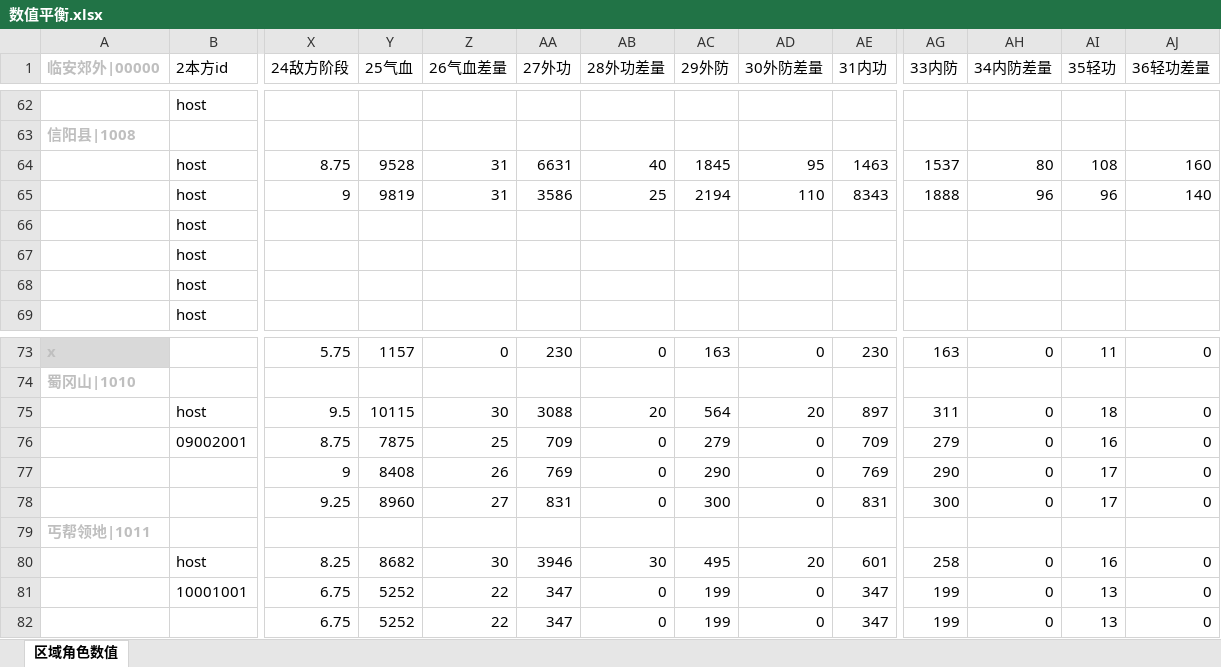
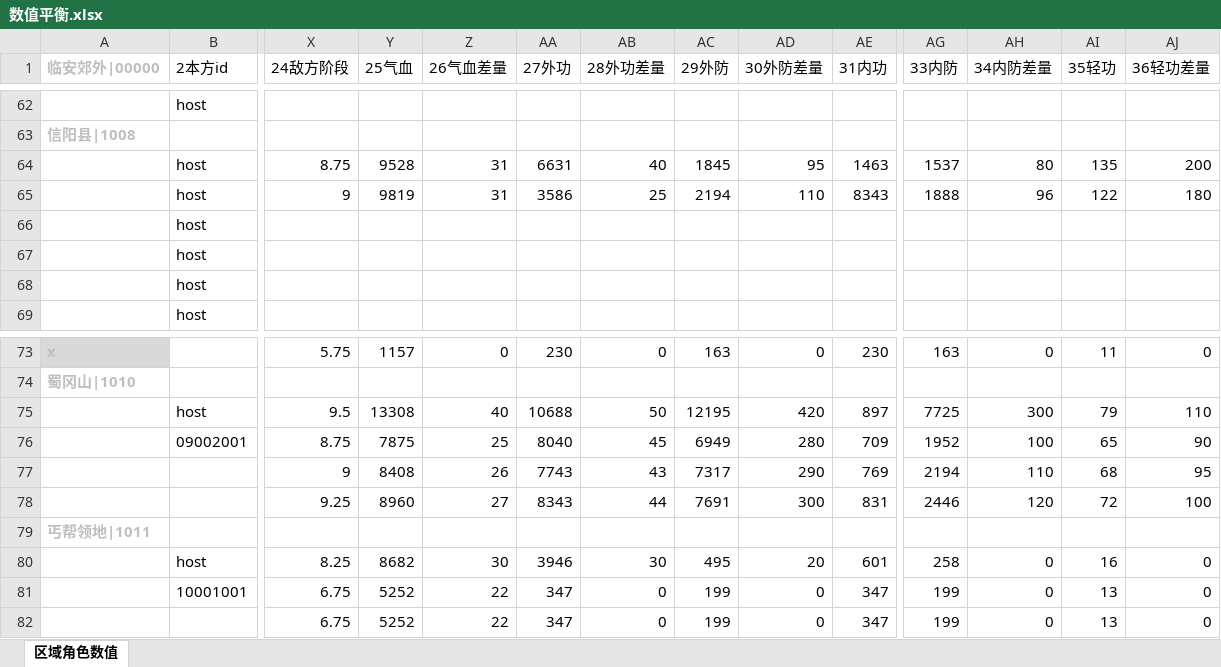
Before and after one commit to zhaoguo20002/MyWuXia, an Excel workbook: docs/数值平衡.xlsx, sheet 区域角色数值, drawn as a sheet; only a part is shown, gaps mark what is left out; values as stored, in another font and other column widths than the file's, no borders; removed rows and columns are numbered as before the commit, all else as after; rows hold the shown columns only; the diff names each change by its address in the sheet, - before the commit and + after, or states it on an @@ line.

```diff
--- a/docs/数值平衡.xlsx (sheet 区域角色数值)
+++ b/docs/数值平衡.xlsx (sheet 区域角色数值)
-AI64 (35轻功): 108
+AI64 (35轻功): 135
-AJ64 (36轻功差量): 160
+AJ64 (36轻功差量): 200
-AI65 (35轻功): 96
+AI65 (35轻功): 122
-AJ65 (36轻功差量): 140
+AJ65 (36轻功差量): 180
-Y75 (25气血): 10115
+Y75 (25气血): 13308
-Z75 (26气血差量): 30
+Z75 (26气血差量): 40
-AA75 (27外功): 3088
+AA75 (27外功): 10688
-AB75 (28外功差量): 20
+AB75 (28外功差量): 50
-AC75 (29外防): 564
+AC75 (29外防): 12195
-AD75 (30外防差量): 20
+AD75 (30外防差量): 420
-AG75 (33内防): 311
+AG75 (33内防): 7725
-AH75 (34内防差量): 0
+AH75 (34内防差量): 300
-AI75 (35轻功): 18
+AI75 (35轻功): 79
-AJ75 (36轻功差量): 0
+AJ75 (36轻功差量): 110
-row 76:  | 09002001 | 8.75 | 7875 | 25 | 709 | 0 | 279 | 0 | 709 | 279 | 0 | 16 | 0
+row 76:  | 09002001 | 8.75 | 7875 | 25 | 8040 | 45 | 6949 | 280 | 709 | 1952 | 100 | 65 | 90
-AA77 (27外功): 769
+AA77 (27外功): 7743
-AB77 (28外功差量): 0
+AB77 (28外功差量): 43
-AC77 (29外防): 290
+AC77 (29外防): 7317
-AD77 (30外防差量): 0
+AD77 (30外防差量): 290
-AG77 (33内防): 290
+AG77 (33内防): 2194
-AH77 (34内防差量): 0
+AH77 (34内防差量): 110
-AI77 (35轻功): 17
+AI77 (35轻功): 68
-AJ77 (36轻功差量): 0
+AJ77 (36轻功差量): 95
-AA78 (27外功): 831
+AA78 (27外功): 8343
-AB78 (28外功差量): 0
+AB78 (28外功差量): 44
-AC78 (29外防): 300
+AC78 (29外防): 7691
-AD78 (30外防差量): 0
+AD78 (30外防差量): 300
-AG78 (33内防): 300
+AG78 (33内防): 2446
-AH78 (34内防差量): 0
+AH78 (34内防差量): 120
-AI78 (35轻功): 17
+AI78 (35轻功): 72
-AJ78 (36轻功差量): 0
+AJ78 (36轻功差量): 100
```
Also changed, not shown: docs/秘籍数值.xlsx, 4 other files.
